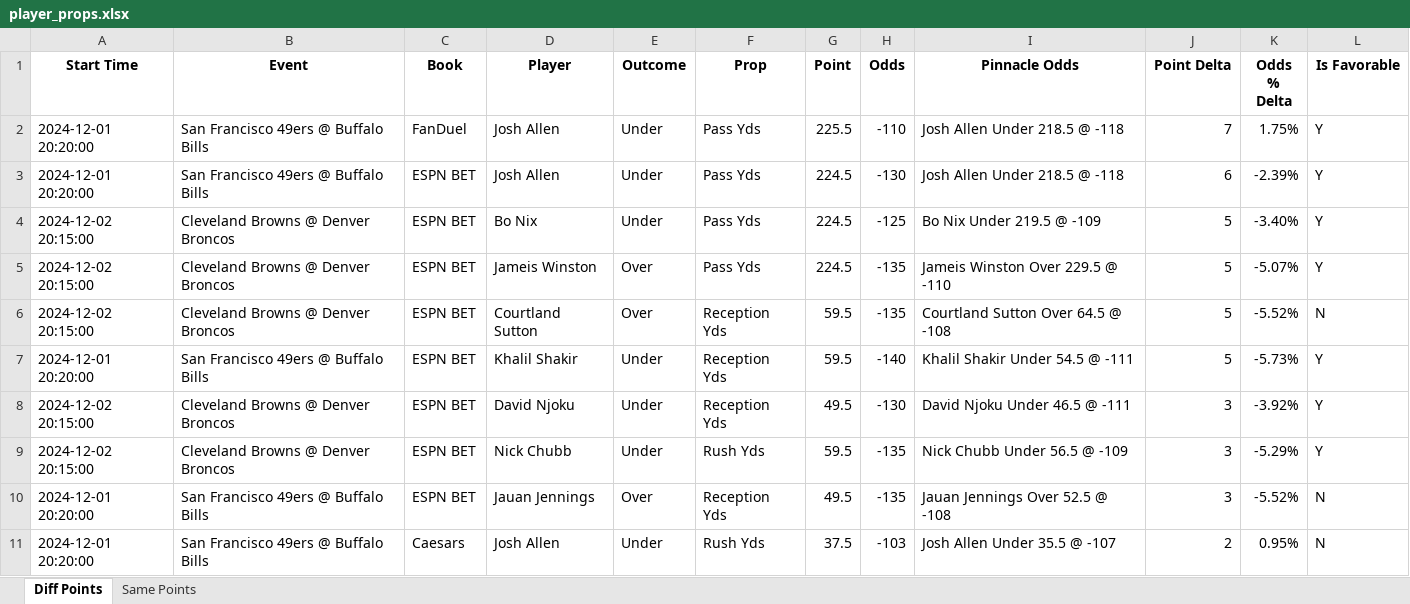
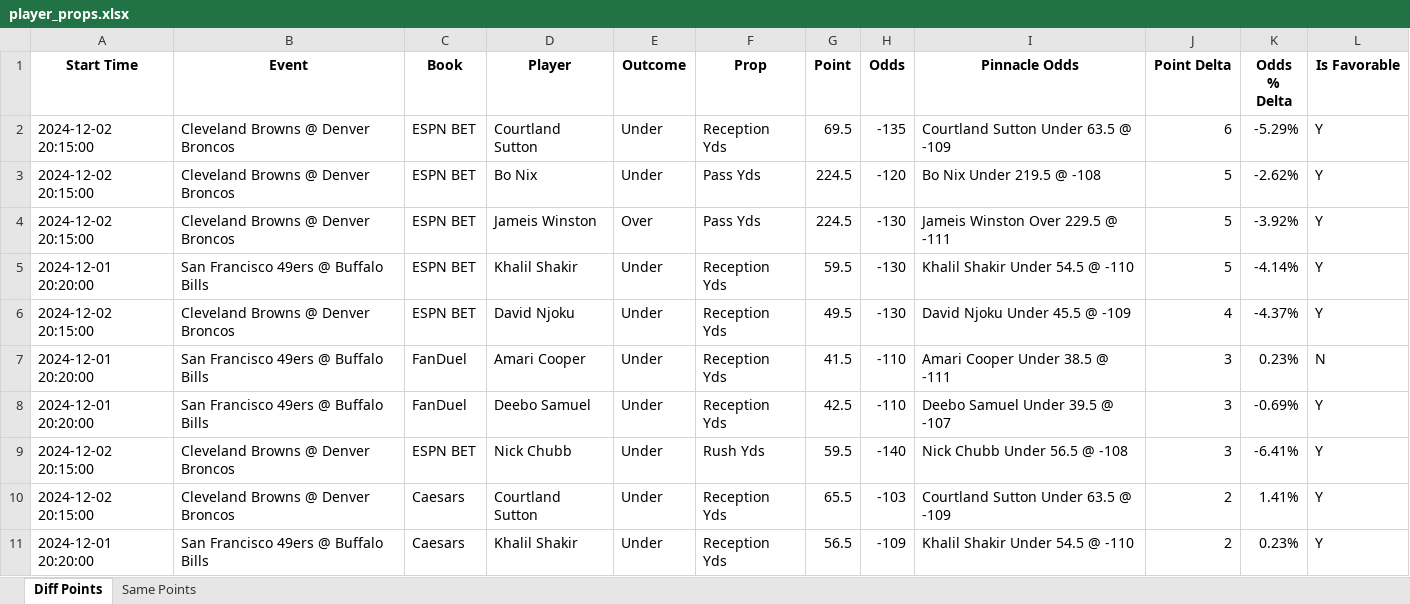
Before and after one commit to rahulShahCode/player-props-scraper, an Excel workbook: player_props.xlsx, sheet Diff Points, drawn as a sheet; only a part is shown; values as stored, in another font and other column widths than the file's, no borders; removed rows and columns are numbered as before the commit, all else as after; the diff covers the shown part only; the diff names each change by its address in the sheet, - before the commit and + after, or states it on an @@ line.

```diff
--- a/player_props.xlsx (sheet Diff Points)
+++ b/player_props.xlsx (sheet Diff Points)
-row 2: 2024-12-01 20:20:00 | San Francisco 49ers @ Buffalo Bills | FanDuel | Josh Allen | Under | Pass Yds | 225.5 | -110 | Josh Allen Under 218.5 @ -118 | 7 | 1.75% | Y
-row 3: 2024-12-01 20:20:00 | San Francisco 49ers @ Buffalo Bills | ESPN BET | Josh Allen | Under | Pass Yds | 224.5 | -130 | Josh Allen Under 218.5 @ -118 | 6 | -2.39% | Y
+row 2: 2024-12-02 20:15:00 | Cleveland Browns @ Denver Broncos | ESPN BET | Courtland Sutton | Under | Reception Yds | 69.5 | -135 | Courtland Sutton Under 63.5 @ -109 | 6 | -5.29% | Y
-H3 (Odds): -125
+H3 (Odds): -120
-I3 (Pinnacle Odds): Bo Nix Under 219.5 @ -109
+I3 (Pinnacle Odds): Bo Nix Under 219.5 @ -108
-K3 (Odds % Delta): -3.40%
+K3 (Odds % Delta): -2.62%
-H4 (Odds): -135
+H4 (Odds): -130
-I4 (Pinnacle Odds): Jameis Winston Over 229.5 @ -110
+I4 (Pinnacle Odds): Jameis Winston Over 229.5 @ -111
-K4 (Odds % Delta): -5.07%
+K4 (Odds % Delta): -3.92%
-row 6: 2024-12-02 20:15:00 | Cleveland Browns @ Denver Broncos | ESPN BET | Courtland Sutton | Over | Reception Yds | 59.5 | -135 | Courtland Sutton Over 64.5 @ -108 | 5 | -5.52% | N
-H5 (Odds): -140
+H5 (Odds): -130
-I5 (Pinnacle Odds): Khalil Shakir Under 54.5 @ -111
+I5 (Pinnacle Odds): Khalil Shakir Under 54.5 @ -110
-K5 (Odds % Delta): -5.73%
+K5 (Odds % Delta): -4.14%
-I6 (Pinnacle Odds): David Njoku Under 46.5 @ -111
+I6 (Pinnacle Odds): David Njoku Under 45.5 @ -109
-J6 (Point Delta): 3
+J6 (Point Delta): 4
-K6 (Odds % Delta): -3.92%
+K6 (Odds % Delta): -4.37%
+row 7: 2024-12-01 20:20:00 | San Francisco 49ers @ Buffalo Bills | FanDuel | Amari Cooper | Under | Reception Yds | 41.5 | -110 | Amari Cooper Under 38.5 @ -111 | 3 | 0.23% | N
+row 8: 2024-12-01 20:20:00 | San Francisco 49ers @ Buffalo Bills | FanDuel | Deebo Samuel | Under | Reception Yds | 42.5 | -110 | Deebo Samuel Under 39.5 @ -107 | 3 | -0.69% | Y
-H9 (Odds): -135
+H9 (Odds): -140
-I9 (Pinnacle Odds): Nick Chubb Under 56.5 @ -109
+I9 (Pinnacle Odds): Nick Chubb Under 56.5 @ -108
-K9 (Odds % Delta): -5.29%
+K9 (Odds % Delta): -6.41%
-row 10: 2024-12-01 20:20:00 | San Francisco 49ers @ Buffalo Bills | ESPN BET | Jauan Jennings | Over | Reception Yds | 49.5 | -135 | Jauan Jennings Over 52.5 @ -108 | 3 | -5.52% | N
+row 10: 2024-12-02 20:15:00 | Cleveland Browns @ Denver Broncos | Caesars | Courtland Sutton | Under | Reception Yds | 65.5 | -103 | Courtland Sutton Under 63.5 @ -109 | 2 | 1.41% | Y
-D11 (Player): Josh Allen
+D11 (Player): Khalil Shakir
-F11 (Prop): Rush Yds
+F11 (Prop): Reception Yds
-G11 (Point): 37.5
+G11 (Point): 56.5
-H11 (Odds): -103
+H11 (Odds): -109
-I11 (Pinnacle Odds): Josh Allen Under 35.5 @ -107
+I11 (Pinnacle Odds): Khalil Shakir Under 54.5 @ -110
-K11 (Odds % Delta): 0.95%
+K11 (Odds % Delta): 0.23%
-L11 (Is Favorable): N
+L11 (Is Favorable): Y
```
Also changed, not shown: 14 added rows, 18 removed rows and 111 edited cells elsewhere in this sheet, sheet Same Points, 2 other files.
